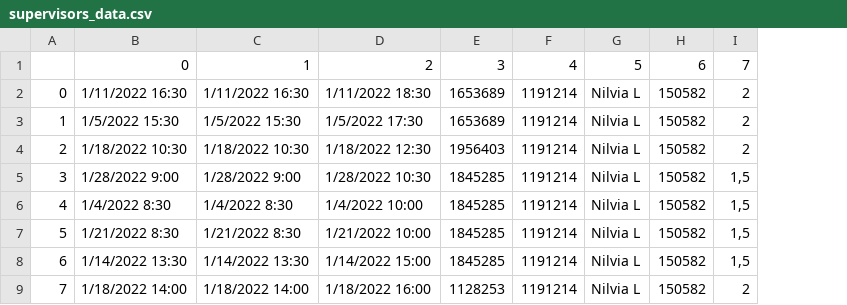
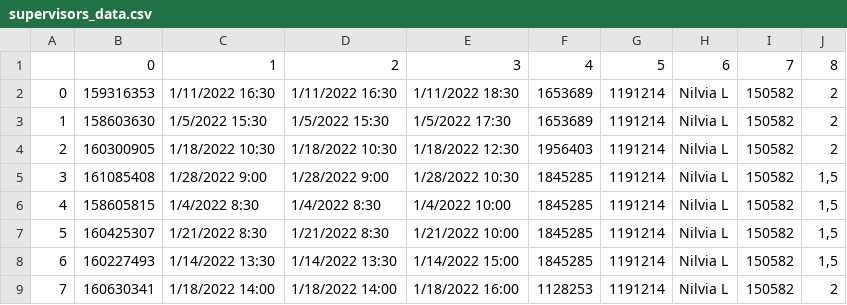
Before and after one commit to JavierOramas/Report_system, a CSV file: supervisors_data.csv, drawn as a sheet; only a part is shown; removed rows and columns are numbered as before the commit, all else as after; the diff names each change by its address in the sheet, - before the commit and + after, or states it on an @@ line.

```diff
--- a/supervisors_data.csv
+++ b/supervisors_data.csv
+column B, rows 2-9: 159316353 | 158603630 | 160300905 | 161085408 | 158605815 | 160425307 | 160227493 | 160630341
-row 1:  | 0 | 1 | 2 | 3 | 4 | 5 | 6 | 7
+row 1:  | 0 | 1 | 2 | 3 | 4 | 5 | 6 | 7 | 8
```
Also changed, not shown: auto_fixed.csv, 11 other files.
